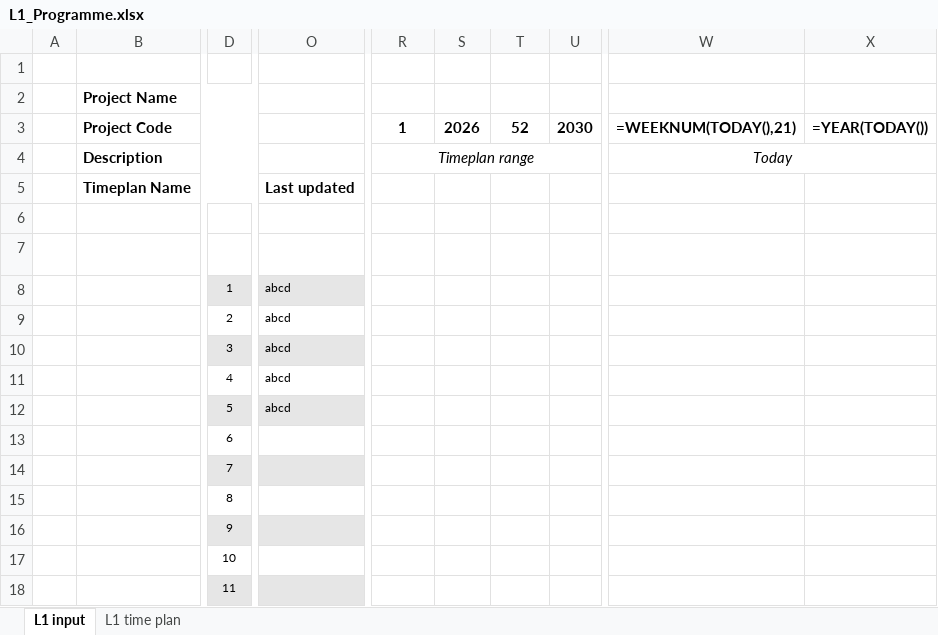
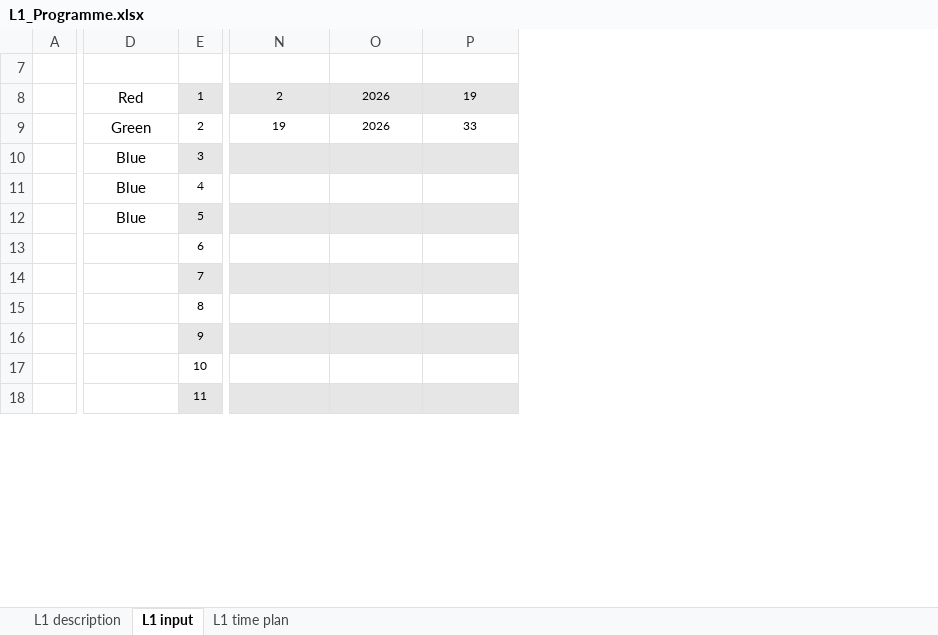
Before and after one commit to srivastav-ayush/timeplan-dashboard, an Excel workbook: 03_Time_Plans/L1_Programme.xlsx, sheet L1 input, drawn as a sheet; only a part is shown, gaps mark what is left out; values as stored, in another font and other column widths than the file's, no borders; formulas without a stored value are shown as written; conditional formats not drawn; removed rows and columns are numbered as before the commit, all else as after; rows hold the shown columns only; the diff covers the shown part only; the diff names each change by its address in the sheet, - before the commit and + after, or states it on an @@ line.

```diff
--- a/03_Time_Plans/L1_Programme.xlsx (sheet L1 input)
+++ b/03_Time_Plans/L1_Programme.xlsx (sheet L1 input)
+sheet tab: L1 description
-column B, empty
+column D (Colour (Actual)), rows 8-12: Red | Green | Blue | Blue | Blue
+column N (Actual Start Wk), rows 8-9: 2 | 19
+column O (Actual Start Yr), rows 8-9: 2026 | 2026
+column P (Actual End Wk), rows 8-9: 19 | 33
-column O (Comments / Notes), rows 8-12: all abcd
-column R, empty
-column S, empty
-column T, empty
-column U, empty
-column W, empty
-column X, empty
-row 1: (empty)
-row 2:  | Project Name |  |  | Start Wk | Start Yr | End Wk | End Yr | Current Wk | Current Yr
-row 3:  | Project Code |  |  | 1 | 2026 | 52 | 2030 | =WEEKNUM(TODAY(),21) | =YEAR(TODAY())
-row 4:  | Description |  |  | Timeplan range |  |  |  | Today
-row 5:  | Timeplan Name |  | Last updated
-row 6: (empty)
```
Also changed, not shown: 4 added columns, 3 removed columns and 5 edited cells elsewhere in this sheet, sheet L1 time plan, 03_Time_Plans/L2_Bodyshop.xlsx, 03_Time_Plans/L3_Tooling.xlsx, 12 other files.
